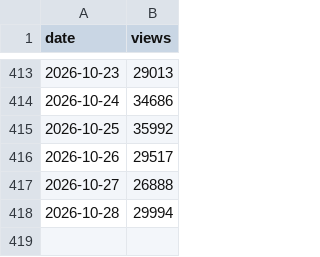
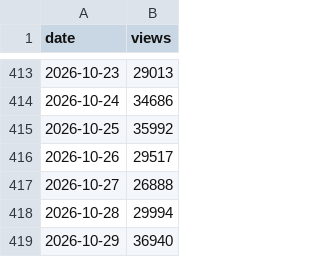
Before and after one commit to jmurphy328-code/Social-listening, a CSV file: data/obsession/pageviews.csv, drawn as a sheet; only a part is shown, gaps mark what is left out; the diff names each change by its address in the sheet, - before the commit and + after, or states it on an @@ line.

```diff
--- a/data/obsession/pageviews.csv
+++ b/data/obsession/pageviews.csv
+row 419: 2026-10-29 | 36940
```
Also changed, not shown: data/obsession/posts.csv, data/spider-man-brand-new-day/pageviews.csv, 7 other files.
